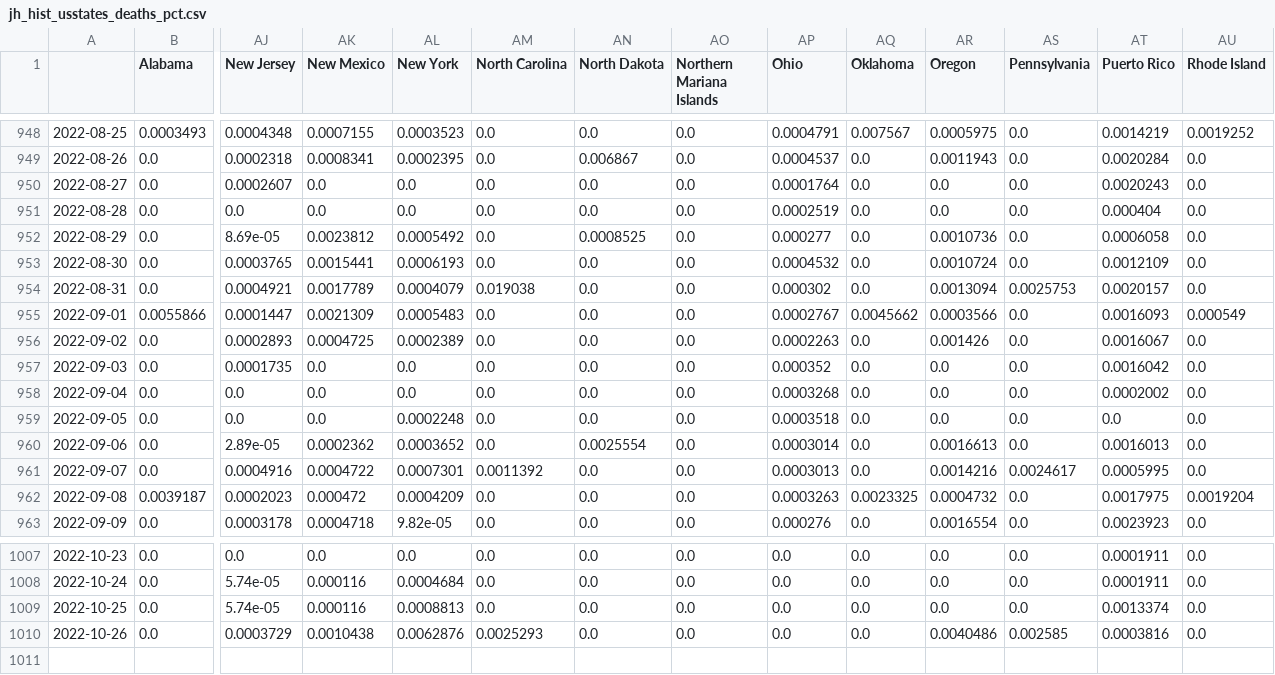
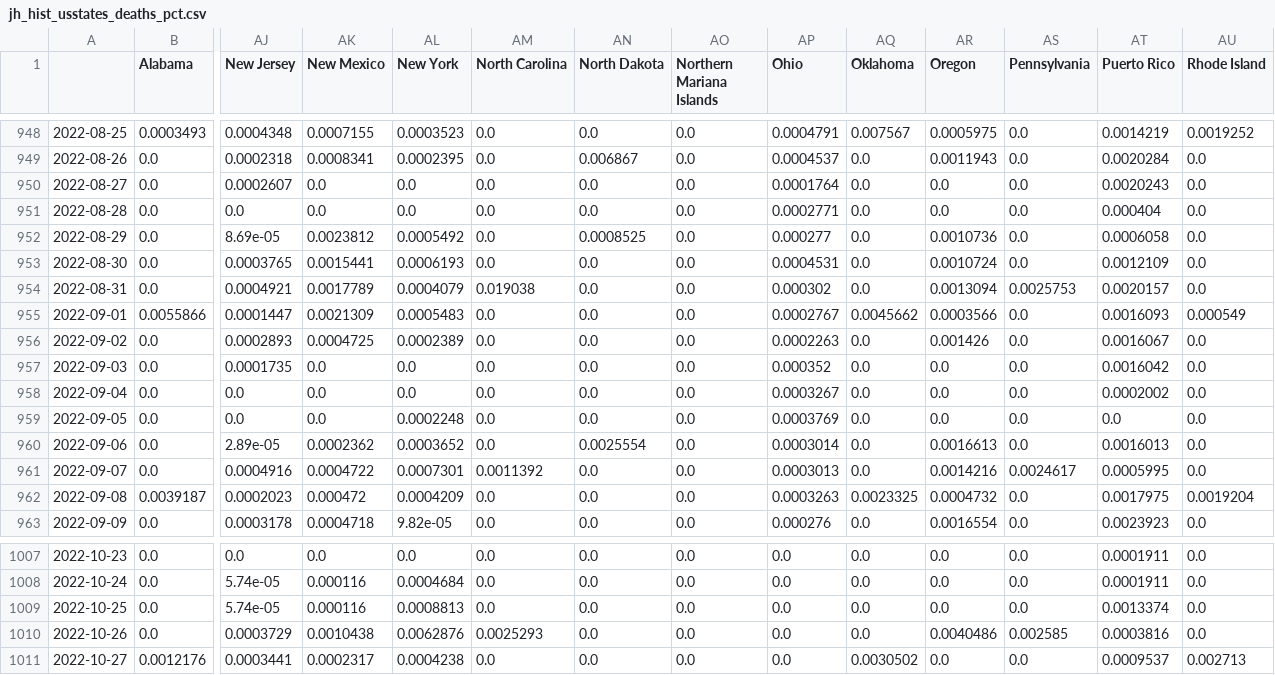
Before and after one commit to BrianLDev/Covid19_Analytics, a CSV file: Datasets/JH/jh_hist_usstates_deaths_pct.csv, drawn as a sheet; only a part is shown, gaps mark what is left out; rows hold the shown columns only; the diff covers the shown part only; the diff names each change by its address in the sheet, - before the commit and + after, or states it on an @@ line.

```diff
--- a/Datasets/JH/jh_hist_usstates_deaths_pct.csv
+++ b/Datasets/JH/jh_hist_usstates_deaths_pct.csv
-AP951 (Ohio): 0.0002519
+AP951 (Ohio): 0.0002771
-AP953 (Ohio): 0.0004532
+AP953 (Ohio): 0.0004531
-AP958 (Ohio): 0.0003268
+AP958 (Ohio): 0.0003267
-AP959 (Ohio): 0.0003518
+AP959 (Ohio): 0.0003769
+row 1011: 2022-10-27 | 0.0012176 | 0.0003441 | 0.0002317 | 0.0004238 | 0.0 | 0.0 | 0.0 | 0.0 | 0.0030502 | 0.0 | 0.0 | 0.0009537 | 0.002713
```
Also changed, not shown: 32 edited cells elsewhere in this file, Datasets/JH/jh_hist_countries_deaths.csv, Datasets/JH/jh_hist_usstates_cases.csv, 18 other files.
